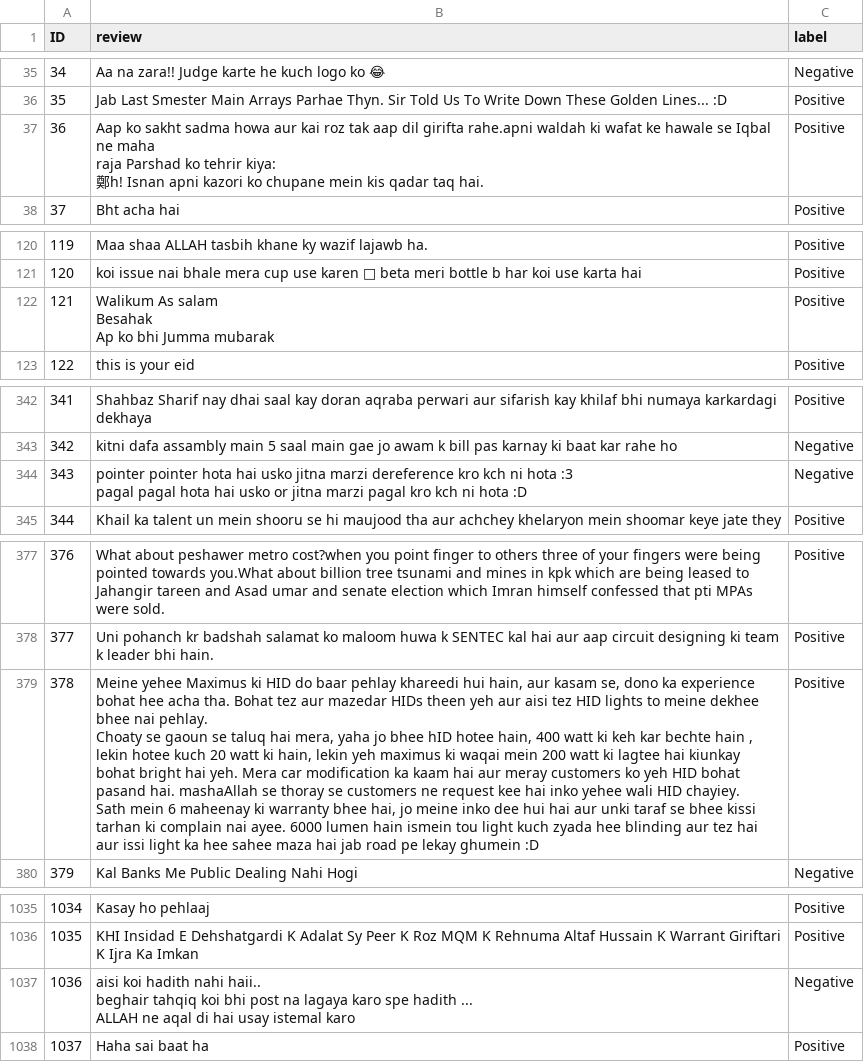
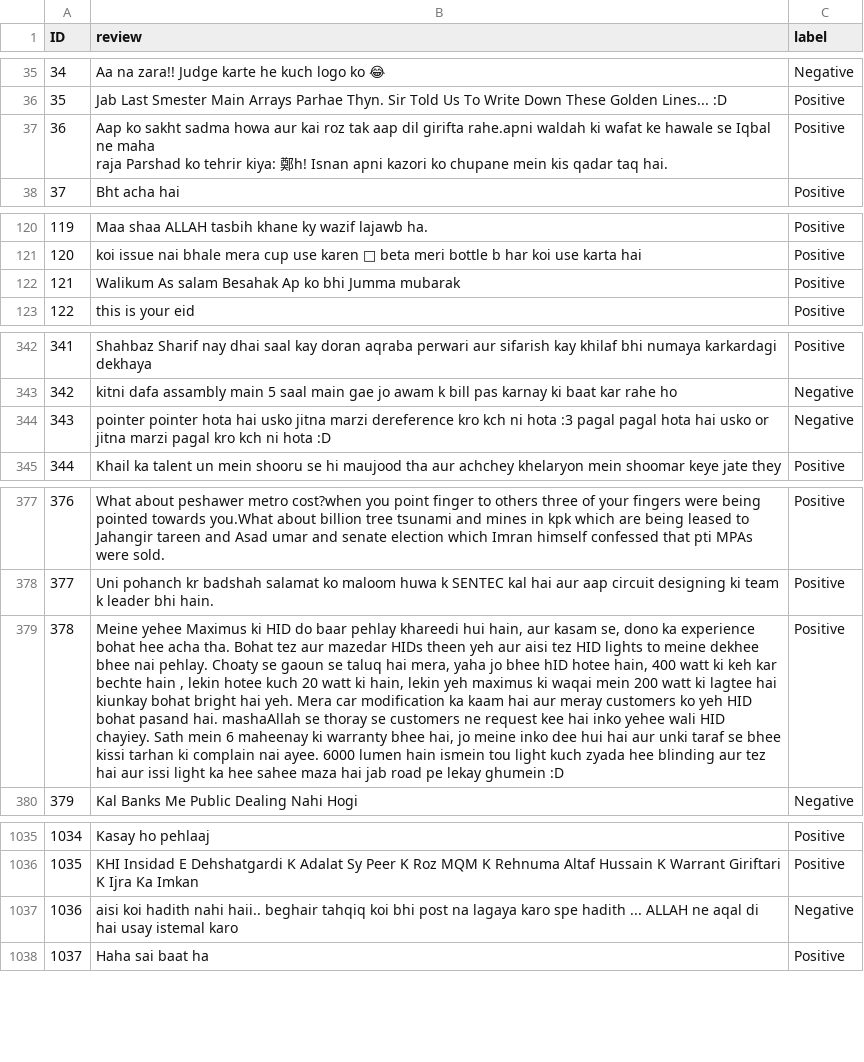
Before and after one commit to zspo/NLP-Space, a CSV file: NLP/text_classification/text_data/raw_data/train.csv, drawn as a sheet; only a part is shown, gaps mark what is left out; the diff names each change by its address in the sheet, - before the commit and + after, or states it on an @@ line.

```diff
--- a/NLP/text_classification/text_data/raw_data/train.csv
+++ b/NLP/text_classification/text_data/raw_data/train.csv
-B37 (review): …taq hai.
+B37 (review): …taq hai.
-B122 (review): …Jumma mubarak
+B122 (review): …Jumma mubarak
-B344 (review): …hota :D
+B344 (review): …hota :D
-B379 (review): …ghumein :D
+B379 (review): …ghumein :D
-B1037 (review): …istemal karo
+B1037 (review): …istemal karo
```
Also changed, not shown: 4 other files.
